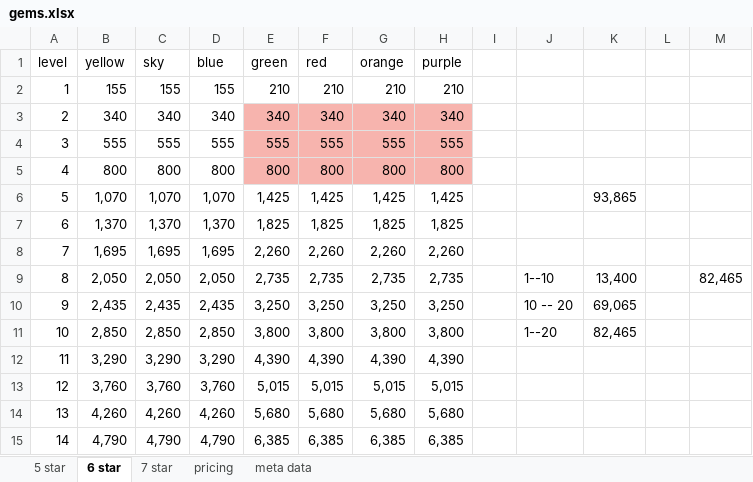
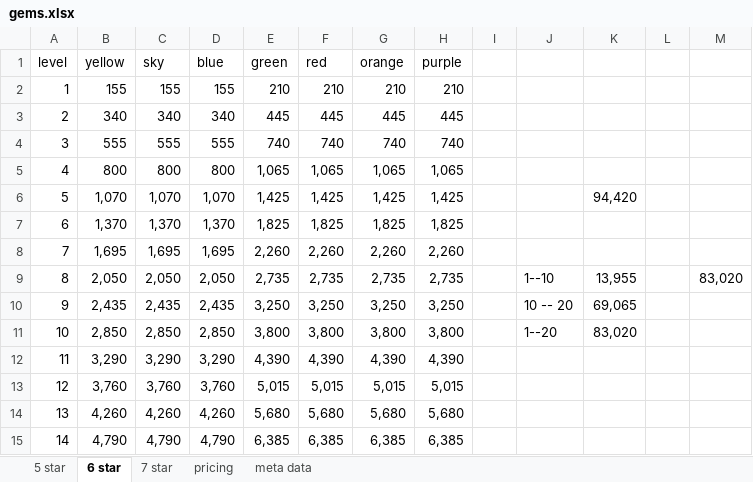
Before and after one commit to Lnnnnn99/pop-convenience-web-app, an Excel workbook: public/datas/gems.xlsx, sheet 6 star, drawn as a sheet; only a part is shown; values as stored, in another font and other column widths than the file's, no borders; the diff names each change by its address in the sheet, - before the commit and + after, or states it on an @@ line.

```diff
--- a/public/datas/gems.xlsx (sheet 6 star)
+++ b/public/datas/gems.xlsx (sheet 6 star)
-E3 (green): 340
+E3 (green): 445
-E3:H5 fill: #F7B4AE
+E3:H5 fill: none
-F3 (red): 340
+F3 (red): 445
-G3 (orange): 340
+G3 (orange): 445
-H3 (purple): 340
+H3 (purple): 445
-E4 (green): 555
+E4 (green): 740
-F4 (red): 555
+F4 (red): 740
-G4 (orange): 555
+G4 (orange): 740
-H4 (purple): 555
+H4 (purple): 740
-E5 (green): 800
+E5 (green): 1,065
-F5 (red): 800
+F5 (red): 1,065
-G5 (orange): 800
+G5 (orange): 1,065
-H5 (purple): 800
+H5 (purple): 1,065
-K6: 93,865
+K6: 94,420
-K9: 13,400
+K9: 13,955
-M9: 82,465
+M9: 83,020
-K11: 82,465
+K11: 83,020
```
Also changed, not shown: sheet pricing, sheet meta data, 6 other files.
